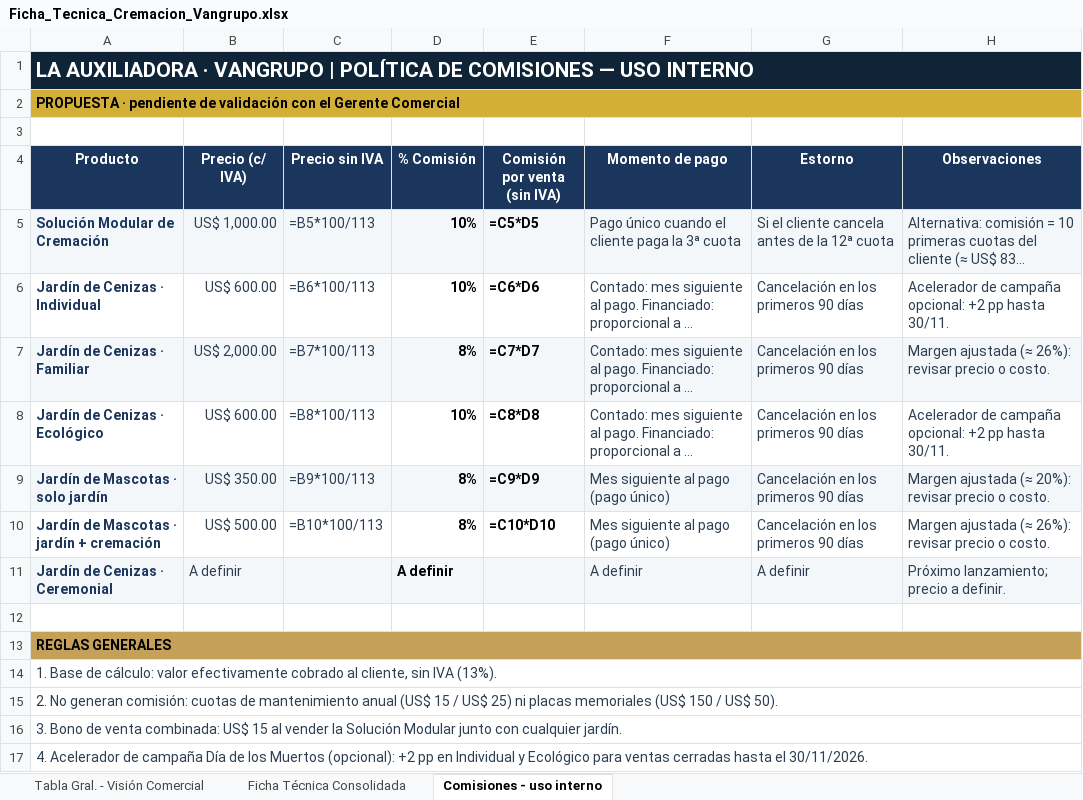
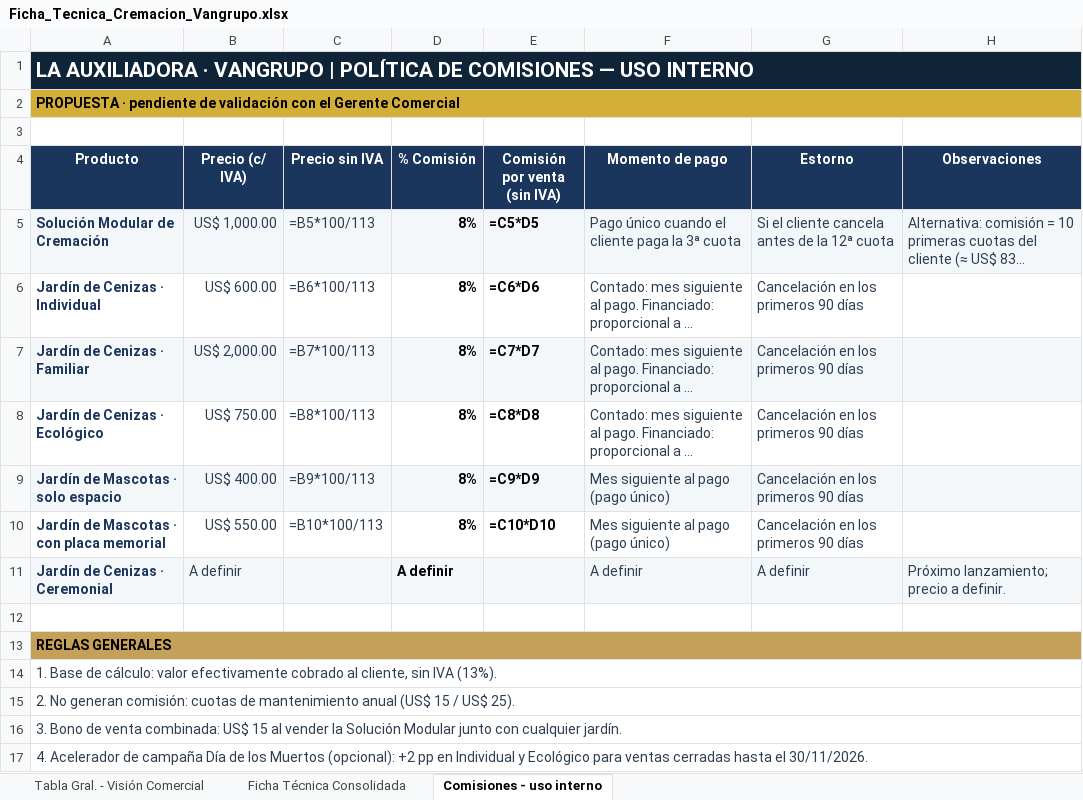
Before and after one commit to os267/teste, an Excel workbook: salida/Ficha_Tecnica_Cremacion_Vangrupo.xlsx, sheet Comisiones - uso interno, drawn as a sheet; only a part is shown; long unchanged cells end in …; values as stored, in another font and other column widths than the file's, no borders; formulas without a stored value are shown as written; the diff names each change by its address in the sheet, - before the commit and + after, or states it on an @@ line.

```diff
--- a/salida/Ficha_Tecnica_Cremacion_Vangrupo.xlsx (sheet Comisiones - uso interno)
+++ b/salida/Ficha_Tecnica_Cremacion_Vangrupo.xlsx (sheet Comisiones - uso interno)
-D5:D6 (% Comisión): 10%
+D5:D6 (% Comisión): 8%
-H6 (Observaciones): Acelerador de campaña opcional: +2 pp hasta 30/11.
+H6 (Observaciones): (empty)
-H7 (Observaciones): Margen ajustada (≈ 26%): revisar precio o costo.
+H7 (Observaciones): (empty)
-B8 (Precio (c/ IVA)): US$ 600.00
+B8 (Precio (c/ IVA)): US$ 750.00
-D8 (% Comisión): 10%
+D8 (% Comisión): 8%
-H8 (Observaciones): Acelerador de campaña opcional: +2 pp hasta 30/11.
+H8 (Observaciones): (empty)
-A9 (Producto): Jardín de Mascotas · solo jardín
+A9 (Producto): Jardín de Mascotas · solo espacio
-B9 (Precio (c/ IVA)): US$ 350.00
+B9 (Precio (c/ IVA)): US$ 400.00
-H9 (Observaciones): Margen ajustada (≈ 20%): revisar precio o costo.
+H9 (Observaciones): (empty)
-A10 (Producto): Jardín de Mascotas · jardín + cremación
+A10 (Producto): Jardín de Mascotas · con placa memorial
-B10 (Precio (c/ IVA)): US$ 500.00
+B10 (Precio (c/ IVA)): US$ 550.00
-H10 (Observaciones): Margen ajustada (≈ 26%): revisar precio o costo.
+H10 (Observaciones): (empty)
-A15 (Producto): …/ US$ 25) ni placas memoriales (US$ 150 / US$ 50).
+A15 (Producto): …/ US$ 25).
```
Also changed, not shown: sheet Ficha Técnica Consolidada, sheet Tabla Gral. - Visión Comercial, 11 other files.
